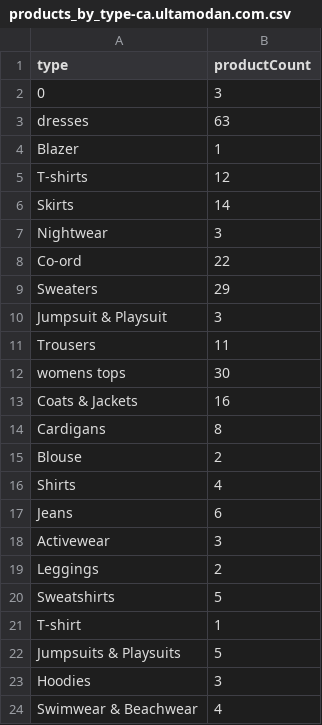
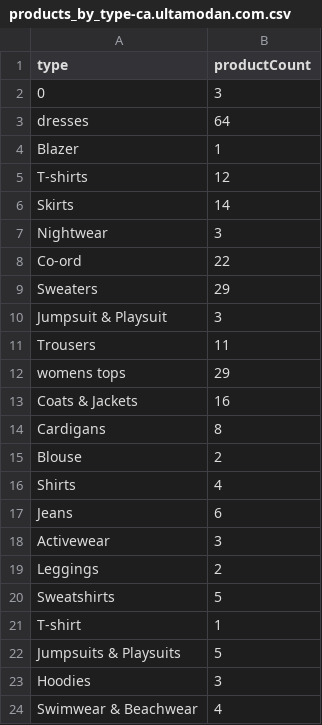
Before and after one commit to awaissamdani123/fan-rock-backend, a CSV file: products_by_type-ca.ultamodan.com.csv, drawn as a sheet.

```diff
--- a/products_by_type-ca.ultamodan.com.csv
+++ b/products_by_type-ca.ultamodan.com.csv
@@ -2,3 +2,3 @@ type,productCount
 0,3
-dresses,63
+dresses,64
 Blazer,1
@@ -11,3 +11,3 @@ Jumpsuit & Playsuit,3
 Trousers,11
-womens tops,30
+womens tops,29
 Coats & Jackets,16
```
Also changed, not shown: products_by_date-fanjoy.co.csv, products_by_type-fanjoy.co.csv, 4 other files.
